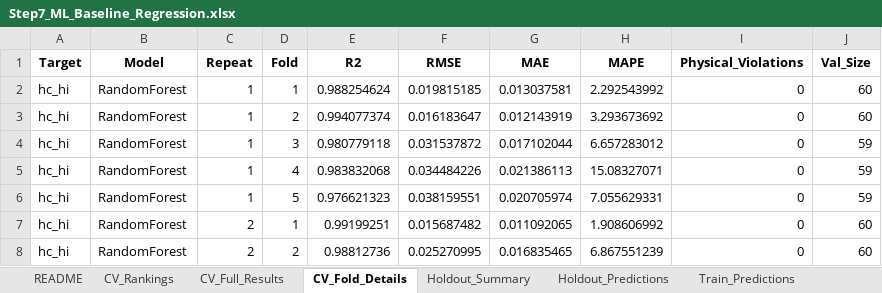
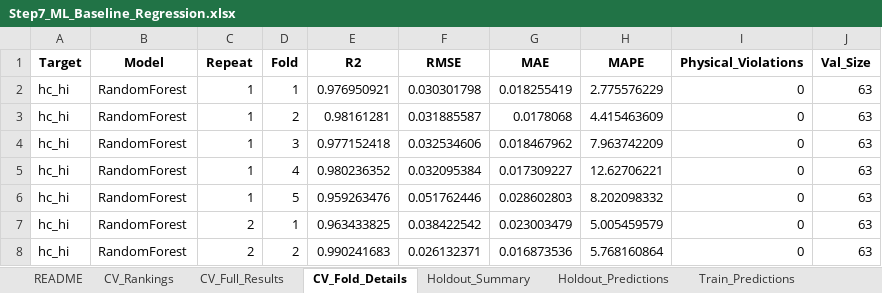
Before and after one commit to sravansudeep/Final_Year_Project, an Excel workbook: STEP2_ML/Step7_ML_Baseline_Regression.xlsx, sheet CV_Fold_Details, drawn as a sheet; only a part is shown; values as stored, in another font and other column widths than the file's, no borders; the diff covers the shown part only; the diff names each change by its address in the sheet, - before the commit and + after, or states it on an @@ line.

```diff
--- a/STEP2_ML/Step7_ML_Baseline_Regression.xlsx (sheet CV_Fold_Details)
+++ b/STEP2_ML/Step7_ML_Baseline_Regression.xlsx (sheet CV_Fold_Details)
-E2 (R2): 0.988254624
+E2 (R2): 0.976950921
-F2 (RMSE): 0.019815185
+F2 (RMSE): 0.030301798
-G2 (MAE): 0.013037581
+G2 (MAE): 0.018255419
-H2 (MAPE): 2.292543992
+H2 (MAPE): 2.775576229
-J2:J3 (Val_Size): 60
+J2:J3 (Val_Size): 63
-E3 (R2): 0.994077374
+E3 (R2): 0.98161281
-F3 (RMSE): 0.016183647
+F3 (RMSE): 0.031885587
-G3 (MAE): 0.012143919
+G3 (MAE): 0.0178068
-H3 (MAPE): 3.293673692
+H3 (MAPE): 4.415463609
-E4 (R2): 0.980779118
+E4 (R2): 0.977152418
-F4 (RMSE): 0.031537872
+F4 (RMSE): 0.032534606
-G4 (MAE): 0.017102044
+G4 (MAE): 0.018467962
-H4 (MAPE): 6.657283012
+H4 (MAPE): 7.963742209
-J4:J6 (Val_Size): 59
+J4:J6 (Val_Size): 63
-E5 (R2): 0.983832068
+E5 (R2): 0.980236352
-F5 (RMSE): 0.034484226
+F5 (RMSE): 0.032095384
-G5 (MAE): 0.021386113
+G5 (MAE): 0.017309227
-H5 (MAPE): 15.08327071
+H5 (MAPE): 12.62706221
-E6 (R2): 0.976621323
+E6 (R2): 0.959263476
-F6 (RMSE): 0.038159551
+F6 (RMSE): 0.051762446
-G6 (MAE): 0.020705974
+G6 (MAE): 0.028602803
-H6 (MAPE): 7.055629331
+H6 (MAPE): 8.202098332
-E7 (R2): 0.99199251
+E7 (R2): 0.963433825
-F7 (RMSE): 0.015687482
+F7 (RMSE): 0.038422542
-G7 (MAE): 0.011092065
+G7 (MAE): 0.023003479
-H7 (MAPE): 1.908606992
+H7 (MAPE): 5.005459579
-J7:J8 (Val_Size): 60
+J7:J8 (Val_Size): 63
-E8 (R2): 0.98812736
+E8 (R2): 0.990241683
-F8 (RMSE): 0.025270995
+F8 (RMSE): 0.026132371
-G8 (MAE): 0.016835465
+G8 (MAE): 0.016873536
-H8 (MAPE): 6.867551239
+H8 (MAPE): 5.768160864
```
Also changed, not shown: 1587 edited cells elsewhere in this sheet, sheet Train_Predictions, sheet CV_Rankings, sheet CV_Full_Results, sheet Holdout_Predictions, sheet Holdout_Summary, sheet README, STEP2_ML/Step6_ML_Data_Preparation.xlsx, 3 other files.
